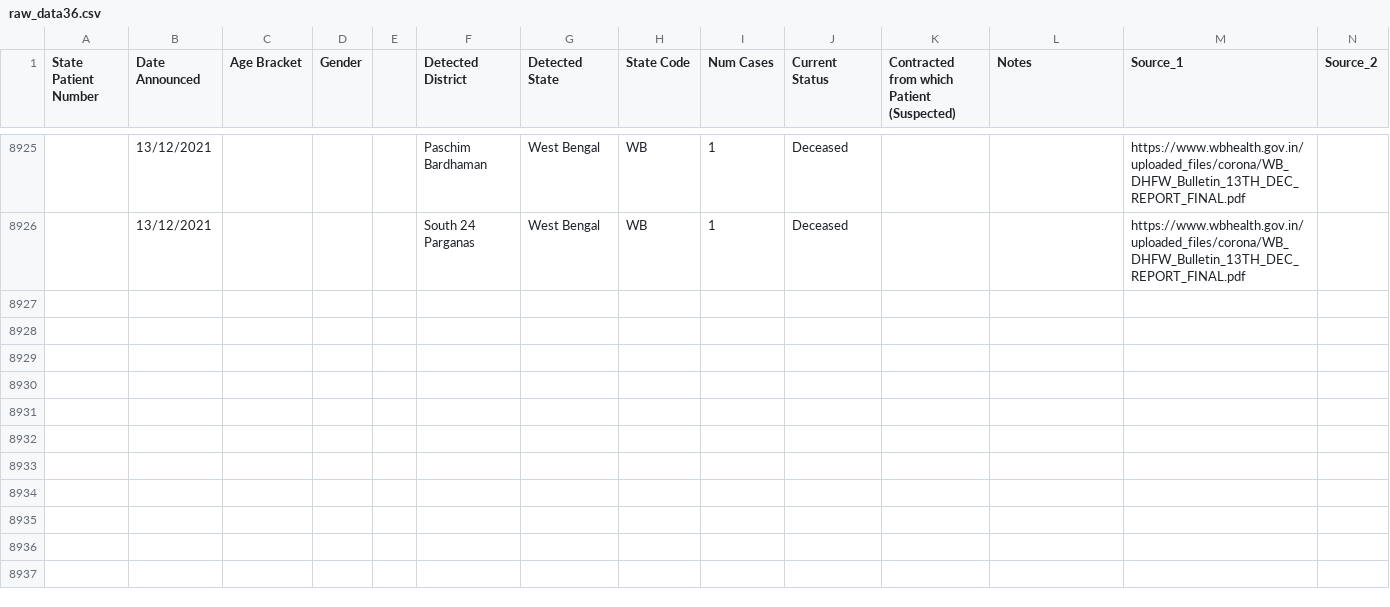
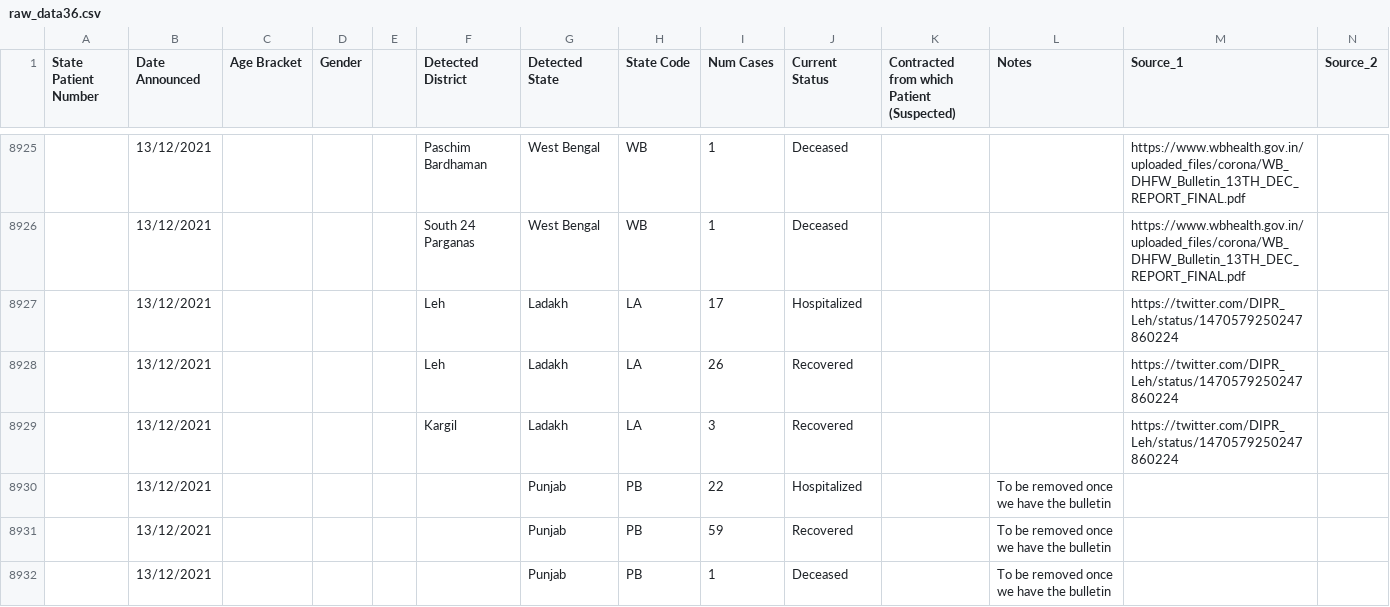
Before and after one commit to keshavashiya/covid19bharat_data, a CSV file: csv/latest/raw_data36.csv, drawn as a sheet; only a part is shown, gaps mark what is left out; rows hold the shown columns only; the diff names each change by its address in the sheet, - before the commit and + after, or states it on an @@ line.

Commit message:
data updated on - Tue Dec 14 11:04:12 IST 2021

```diff
--- a/csv/latest/raw_data36.csv
+++ b/csv/latest/raw_data36.csv
+row 8927:  | 13/12/2021 |  |  |  | Leh | Ladakh | LA | 17 | Hospitalized |  |  | https://twitter.com/DIPR_Leh/status/1470579250247860224
+row 8928:  | 13/12/2021 |  |  |  | Leh | Ladakh | LA | 26 | Recovered |  |  | https://twitter.com/DIPR_Leh/status/1470579250247860224
+row 8929:  | 13/12/2021 |  |  |  | Kargil | Ladakh | LA | 3 | Recovered |  |  | https://twitter.com/DIPR_Leh/status/1470579250247860224
+row 8930:  | 13/12/2021 |  |  |  |  | Punjab | PB | 22 | Hospitalized |  | To be removed once we have the bulletin
+row 8931:  | 13/12/2021 |  |  |  |  | Punjab | PB | 59 | Recovered |  | To be removed once we have the bulletin
+row 8932:  | 13/12/2021 |  |  |  |  | Punjab | PB | 1 | Deceased |  | To be removed once we have the bulletin
```
Also changed, not shown: csv/latest/district_wise.csv, csv/latest/state_wise.csv, 13 other files.
